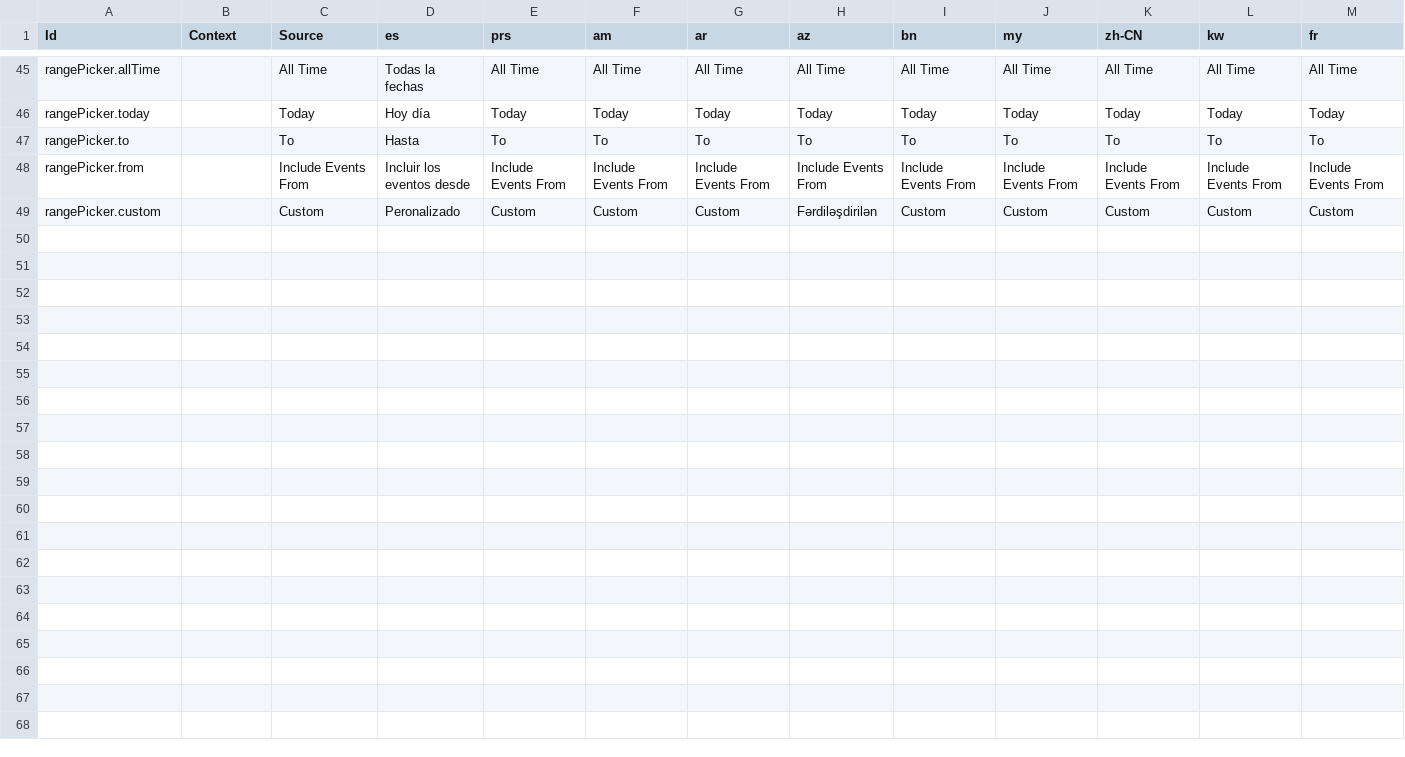
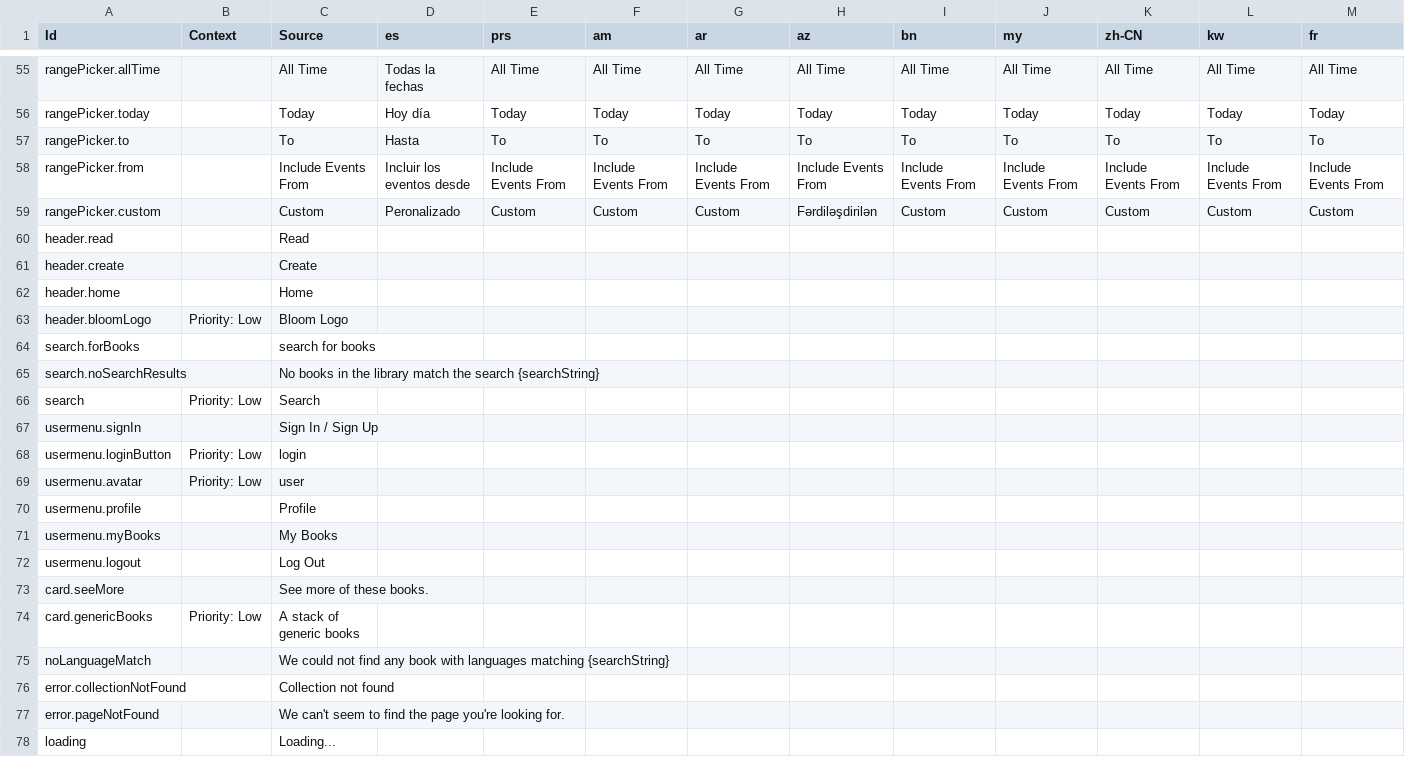
Before and after one commit to BloomBooks/BloomLibrary2, a CSV file: public/Bloom Library Strings.csv, drawn as a sheet; only a part is shown, gaps mark what is left out; rows hold the shown columns only; the diff covers the shown part only; the diff names each change by its address in the sheet, - before the commit and + after, or states it on an @@ line.

Commit message:
BL-8802 Localization
* provide a way to see localizations (GetLocalizations.ts)
* localize header and non-Contentful strings on main page
* fill in deps in a couple of hooks
* simplify a couple of css calc()s
* localize a bunch of detail page stuff
* add 'alt' localizations for icons and such

```diff
--- a/public/Bloom Library Strings.csv
+++ b/public/Bloom Library Strings.csv
+row 60: header.read |  | Read
+row 61: header.create |  | Create
+row 62: header.home |  | Home
+row 63: header.bloomLogo | Priority: Low | Bloom Logo
+row 64: search.forBooks |  | search for books
+row 65: search.noSearchResults |  | No books in the library match the search {searchString}
+row 66: search | Priority: Low | Search
+row 67: usermenu.signIn |  | Sign In / Sign Up
+row 68: usermenu.loginButton | Priority: Low | login
+row 69: usermenu.avatar | Priority: Low | user
+row 70: usermenu.profile |  | Profile
+row 71: usermenu.myBooks |  | My Books
+row 72: usermenu.logout |  | Log Out
+row 73: card.seeMore |  | See more of these books.
+row 74: card.genericBooks | Priority: Low | A stack of generic books
+row 75: noLanguageMatch |  | We could not find any book with languages matching {searchString}
+row 76: error.collectionNotFound |  | Collection not found
+row 77: error.pageNotFound |  | We can't seem to find the page you're looking for.
+row 78: loading |  | Loading...
```
Also changed, not shown: 52 added rows and 33 edited cells elsewhere in this file, 27 other files.
